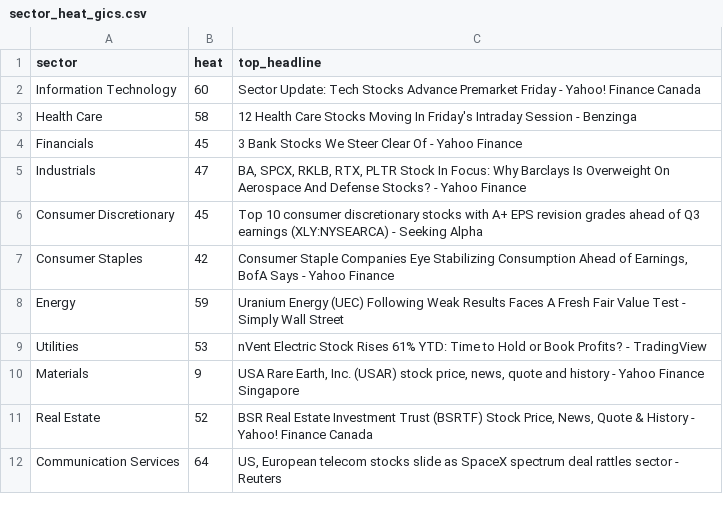
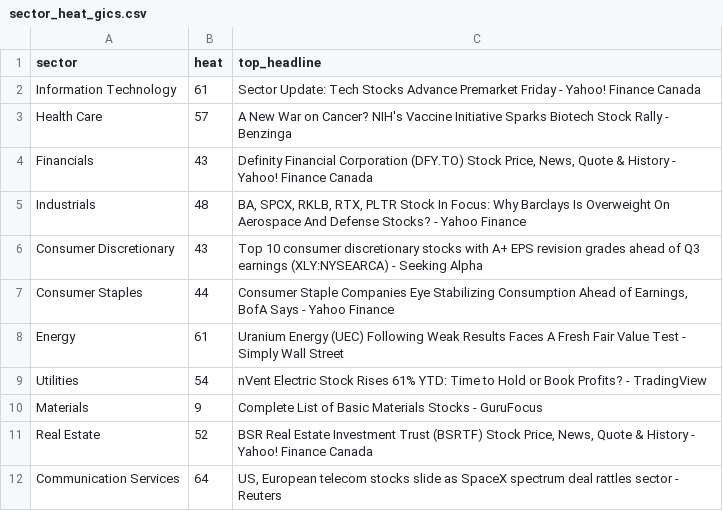
Before and after one commit to ArnaudVarela/TradingScan, a CSV file: dashboard/public/sector_heat_gics.csv, drawn as a sheet.

```diff
--- a/dashboard/public/sector_heat_gics.csv
+++ b/dashboard/public/sector_heat_gics.csv
@@ -1,11 +1,11 @@
 sector,heat,top_headline
-Information Technology,60,Sector Update: Tech Stocks Advance Premarket Friday - Yahoo! Finance Canada
-Health Care,58,12 Health Care Stocks Moving In Friday's Intraday Session - Benzinga
-Financials,45,3 Bank Stocks We Steer Clear Of - Yahoo Finance
-Industrials,47,"BA, SPCX, RKLB, RTX, PLTR Stock In Focus: Why Barclays Is Overweight On Aerospace And Defense Stocks? - Yahoo Finance"
-Consumer Discretionary,45,Top 10 consumer discretionary stocks with A+ EPS revision grades ahead of Q3 earnings (XLY:NYSEARCA) - Seeking Alpha
-Consumer Staples,42,"Consumer Staple Companies Eye Stabilizing Consumption Ahead of Earnings, BofA Says - Yahoo Finance"
-Energy,59,Uranium Energy (UEC) Following Weak Results Faces A Fresh Fair Value Test - Simply Wall Street
-Utilities,53,nVent Electric Stock Rises 61% YTD: Time to Hold or Book Profits? - TradingView
-Materials,9,"USA Rare Earth, Inc. (USAR) stock price, news, quote and history - Yahoo Finance Singapore"
+Information Technology,61,Sector Update: Tech Stocks Advance Premarket Friday - Yahoo! Finance Canada
+Health Care,57,A New War on Cancer? NIH's Vaccine Initiative Sparks Biotech Stock Rally - Benzinga
+Financials,43,"Definity Financial Corporation (DFY.TO) Stock Price, News, Quote & History - Yahoo! Finance Canada"
+Industrials,48,"BA, SPCX, RKLB, RTX, PLTR Stock In Focus: Why Barclays Is Overweight On Aerospace And Defense Stocks? - Yahoo Finance"
+Consumer Discretionary,43,Top 10 consumer discretionary stocks with A+ EPS revision grades ahead of Q3 earnings (XLY:NYSEARCA) - Seeking Alpha
+Consumer Staples,44,"Consumer Staple Companies Eye Stabilizing Consumption Ahead of Earnings, BofA Says - Yahoo Finance"
+Energy,61,Uranium Energy (UEC) Following Weak Results Faces A Fresh Fair Value Test - Simply Wall Street
+Utilities,54,nVent Electric Stock Rises 61% YTD: Time to Hold or Book Profits? - TradingView
+Materials,9,Complete List of Basic Materials Stocks - GuruFocus
 Real Estate,52,"BSR Real Estate Investment Trust (BSRTF) Stock Price, News, Quote & History - Yahoo! Finance Canada"
```
Also changed, not shown: dashboard/public/thematic_setups.csv, market_setups.csv, 4 other files.
